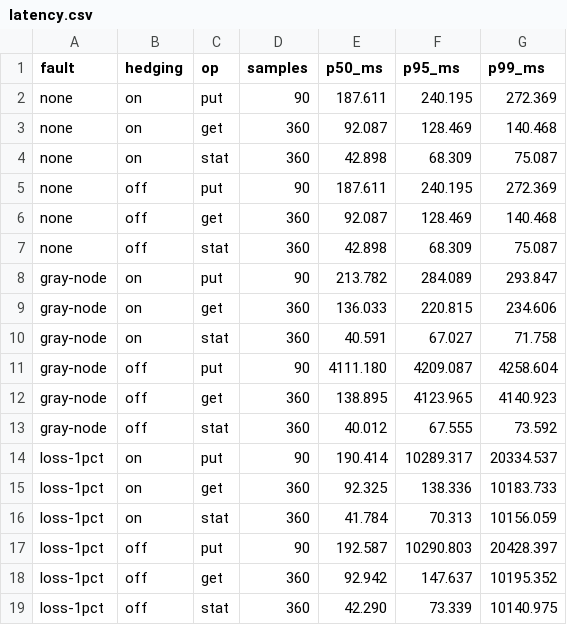
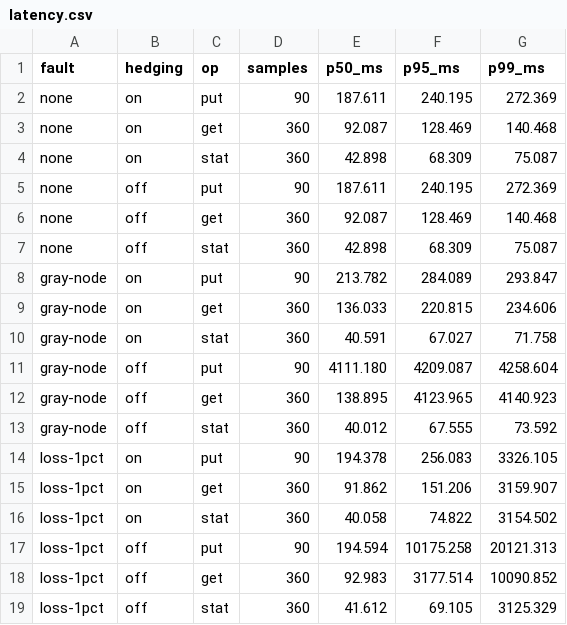
Before and after one commit to insanityatpeak/chunkd, a CSV file: docs/benchmarks/data/latency.csv, drawn as a sheet.

Commit message:
fix(client): give a metadata call a short first attempt
Add Call.Timeout so one call can give up before the caller's timeout.
The client's metadata calls start at 3 s and double per attempt, so a
silently dead leader costs 3 s, not 10 s. kill-leader golden and
benchmarks regenerated.

```diff
--- a/docs/benchmarks/data/latency.csv
+++ b/docs/benchmarks/data/latency.csv
@@ -13,7 +13,7 @@ gray-node,off,get,360,138.895,4123.965,4140.923
 gray-node,off,stat,360,40.012,67.555,73.592
-loss-1pct,on,put,90,190.414,10289.317,20334.537
-loss-1pct,on,get,360,92.325,138.336,10183.733
-loss-1pct,on,stat,360,41.784,70.313,10156.059
-loss-1pct,off,put,90,192.587,10290.803,20428.397
-loss-1pct,off,get,360,92.942,147.637,10195.352
-loss-1pct,off,stat,360,42.290,73.339,10140.975
+loss-1pct,on,put,90,194.378,256.083,3326.105
+loss-1pct,on,get,360,91.862,151.206,3159.907
+loss-1pct,on,stat,360,40.058,74.822,3154.502
+loss-1pct,off,put,90,194.594,10175.258,20121.313
+loss-1pct,off,get,360,92.983,3177.514,10090.852
+loss-1pct,off,stat,360,41.612,69.105,3125.329
```
Also changed, not shown: 15 other files.
